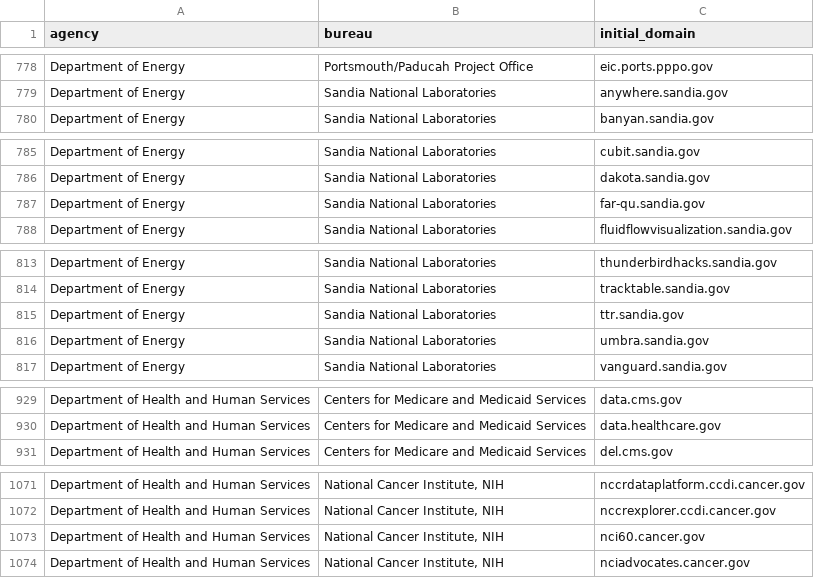
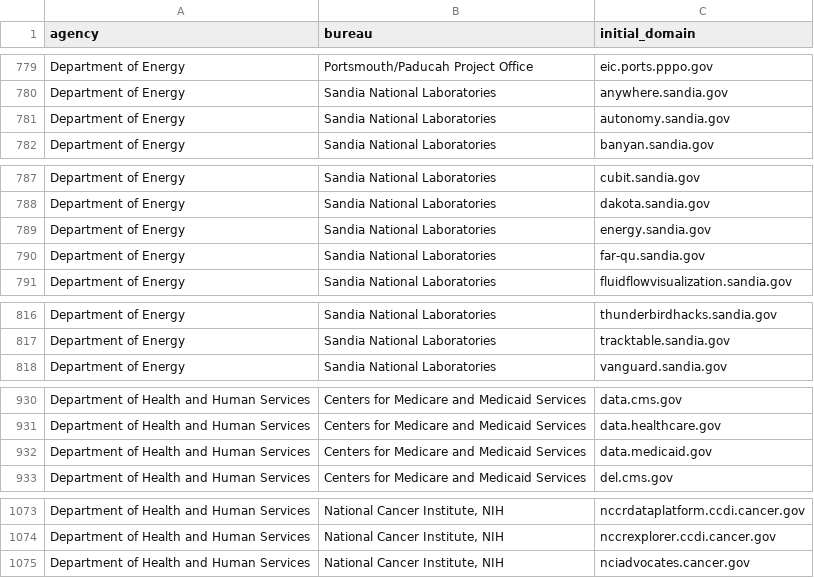
Before and after one commit to GSA/public-website-inventory, a CSV file: reports/candidates_for_addition.csv, drawn as a sheet; only a part is shown, gaps mark what is left out; the diff covers the shown part only.

```diff
--- a/reports/candidates_for_addition.csv
+++ b/reports/candidates_for_addition.csv
@@ -779,2 +780,3 @@ Department of Energy,Portsmouth/Paducah Project Office,eic.ports.pppo.gov
 Department of Energy,Sandia National Laboratories,anywhere.sandia.gov
+Department of Energy,Sandia National Laboratories,autonomy.sandia.gov
 Department of Energy,Sandia National Laboratories,banyan.sandia.gov
@@ -786,2 +788,3 @@ Department of Energy,Sandia National Laboratories,cubit.sandia.gov
 Department of Energy,Sandia National Laboratories,dakota.sandia.gov
+Department of Energy,Sandia National Laboratories,energy.sandia.gov
 Department of Energy,Sandia National Laboratories,far-qu.sandia.gov
@@ -814,4 +817,2 @@ Department of Energy,Sandia National Laboratories,thunderbirdhacks.sandia.gov
 Department of Energy,Sandia National Laboratories,tracktable.sandia.gov
-Department of Energy,Sandia National Laboratories,ttr.sandia.gov
-Department of Energy,Sandia National Laboratories,umbra.sandia.gov
 Department of Energy,Sandia National Laboratories,vanguard.sandia.gov
@@ -930,2 +931,3 @@ Department of Health and Human Services,Centers for Medicare and Medicaid Servic
 Department of Health and Human Services,Centers for Medicare and Medicaid Services,data.healthcare.gov
+Department of Health and Human Services,Centers for Medicare and Medicaid Services,data.medicaid.gov
 Department of Health and Human Services,Centers for Medicare and Medicaid Services,del.cms.gov
@@ -1072,3 +1074,2 @@ Department of Health and Human Services,"National Cancer Institute, NIH",nccrdat
 Department of Health and Human Services,"National Cancer Institute, NIH",nccrexplorer.ccdi.cancer.gov
-Department of Health and Human Services,"National Cancer Institute, NIH",nci60.cancer.gov
 Department of Health and Human Services,"National Cancer Institute, NIH",nciadvocates.cancer.gov
```
Also changed, not shown: 5 added rows and 6 removed rows elsewhere in this file, 2 other files.
